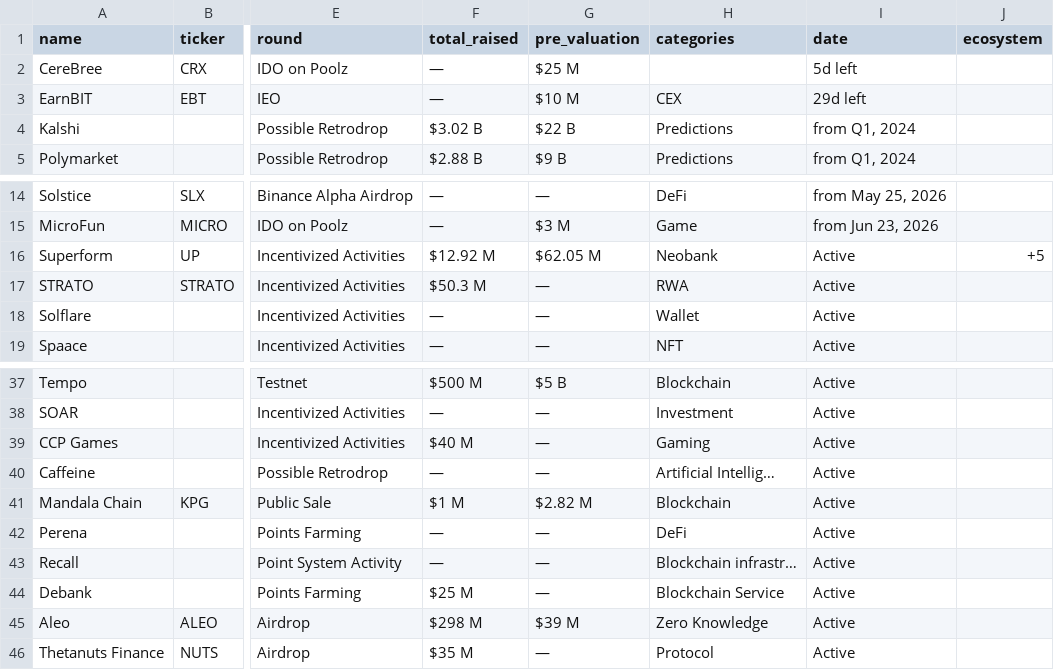
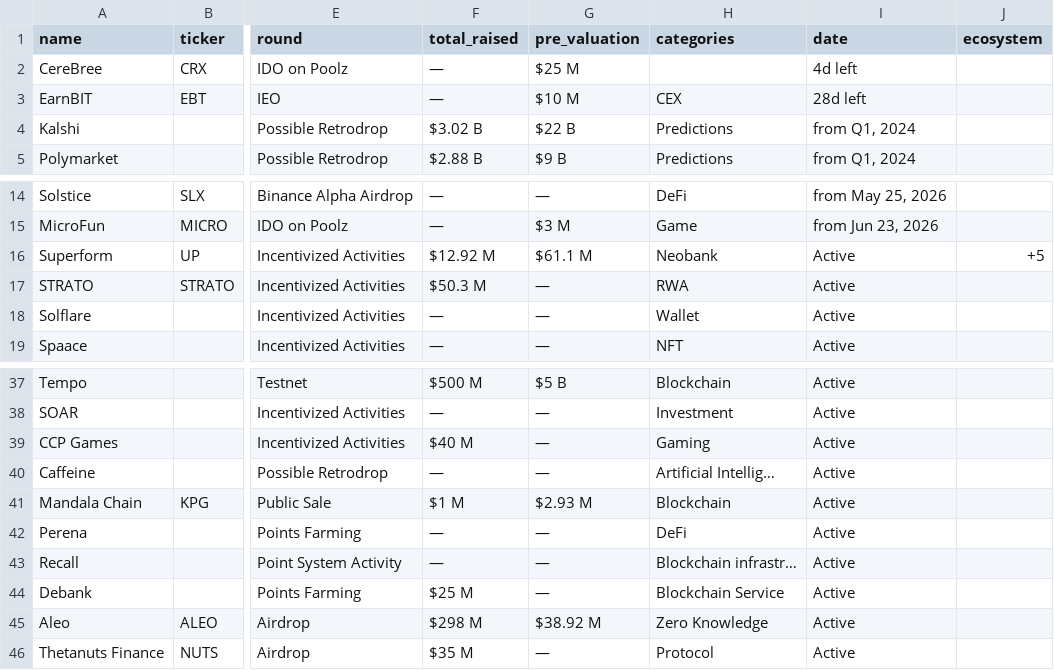
Before and after one commit to Fedric-Reform/ICO-IDO-Dashboard, a CSV file: active.csv, drawn as a sheet; only a part is shown, gaps mark what is left out; the diff names each change by its address in the sheet, - before the commit and + after, or states it on an @@ line.

```diff
--- a/active.csv
+++ b/active.csv
-I2 (date): 5d left
+I2 (date): 4d left
-I3 (date): 29d left
+I3 (date): 28d left
-G16 (pre_valuation): $62.05 M
+G16 (pre_valuation): $61.1 M
-G41 (pre_valuation): $2.82 M
+G41 (pre_valuation): $2.93 M
-G45 (pre_valuation): $39 M
+G45 (pre_valuation): $38.92 M
```
Also changed, not shown: icostats.csv, upcoming.csv.
